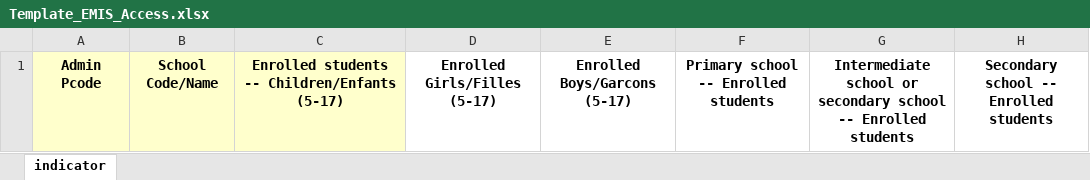
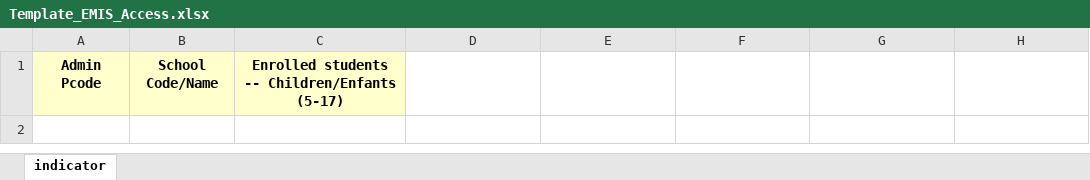
Before and after one commit to martivit/pin-calculation-app, an Excel workbook: input/Template_EMIS_Access.xlsx, sheet indicator, drawn as a sheet; values as stored, in another font and other column widths than the file's, no borders; the diff names each change by its address in the sheet, - before the commit and + after, or states it on an @@ line.

```diff
--- a/input/Template_EMIS_Access.xlsx (sheet indicator)
+++ b/input/Template_EMIS_Access.xlsx (sheet indicator)
-D1: Enrolled Girls/Filles (5-17)
+D1: (empty)
-E1: Enrolled Boys/Garcons (5-17)
+E1: (empty)
-F1: Primary school -- Enrolled students
+F1: (empty)
-G1: Intermediate school or secondary school -- Enrolled students
+G1: (empty)
-H1: Secondary school -- Enrolled students
+H1: (empty)
```
Also changed, not shown: input/Template_EMIS_Access_PTR.xlsx, input/Template_EMIS_Access_PTR_protection.xlsx, 5 other files.
